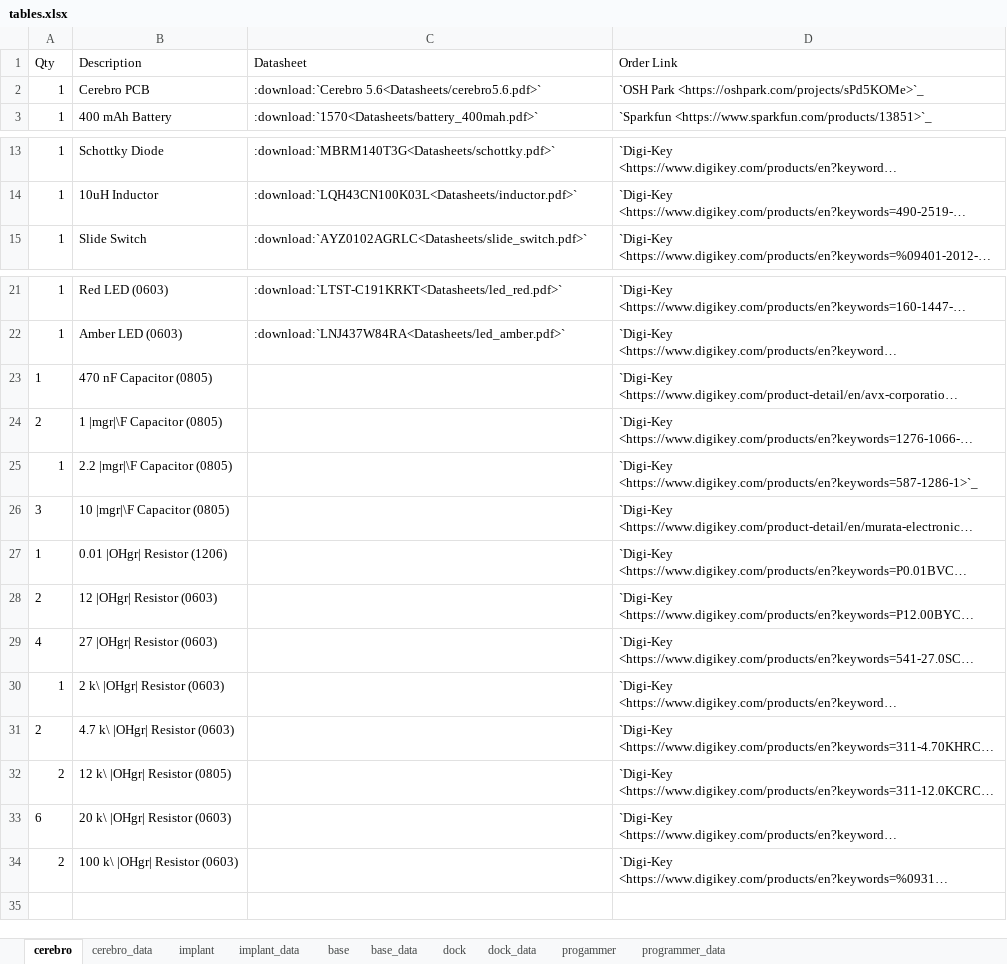
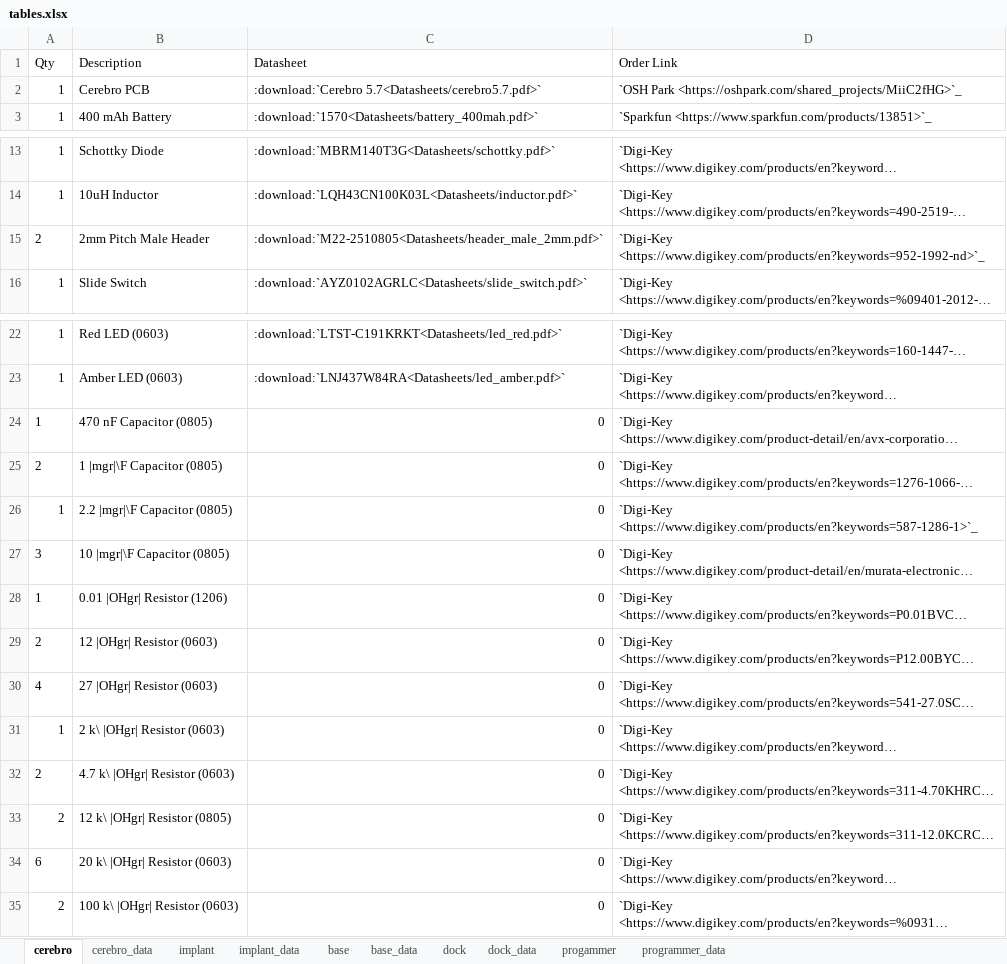
Before and after one commit to Karpova-Lab/cerebro, an Excel workbook: Documentation_src/source/Hardware/tables.xlsx, sheet cerebro, drawn as a sheet; only a part is shown, gaps mark what is left out; long unchanged cells end in …; values as stored, in another font and other column widths than the file's, no borders; addresses are those after the commit; the diff names each change by its address in the sheet, - before the commit and + after, or states it on an @@ line.

Commit message:
Updated overivew text and added pictures. Added links to USB drivers.

```diff
--- a/Documentation_src/source/Hardware/tables.xlsx (sheet cerebro)
+++ b/Documentation_src/source/Hardware/tables.xlsx (sheet cerebro)
-C2 (Datasheet): :download:`Cerebro 5.6<Datasheets/cerebro5.6.pdf>`
+C2 (Datasheet): :download:`Cerebro 5.7<Datasheets/cerebro5.7.pdf>`
-D2 (Order Link): `OSH Park <https://oshpark.com/projects/sPd5KOMe>`_
+D2 (Order Link): `OSH Park <https://oshpark.com/shared_projects/MiiC2fHG>`_
+row 15: 2 | 2mm Pitch Male Header | :download:`M22-2510805<Datasheets/header_male_2mm.pdf>` | `Digi-Key <https://www.digikey.com/products/en?keywords=952-1992-nd>`_
-C24:C35 (Datasheet): (empty)
+C24:C35 (Datasheet): 0
```
Also changed, not shown: sheet cerebro_data, sheet dock_data, sheet dock, formulas that keep their value, 45 other files.
